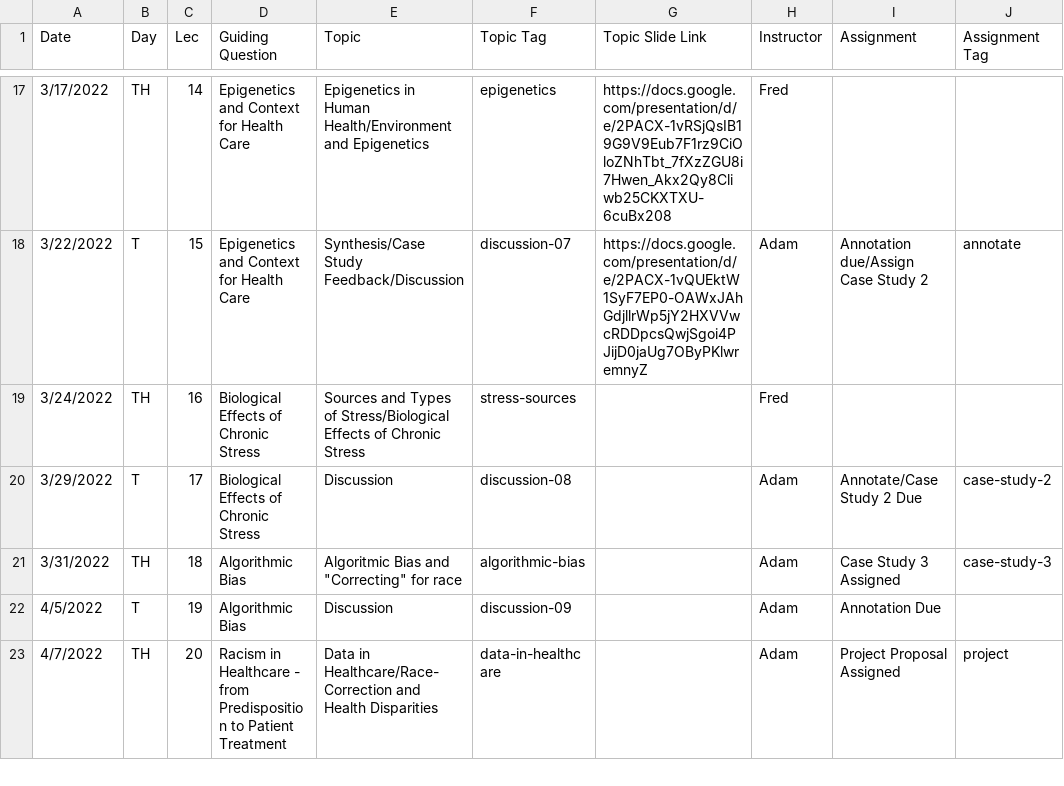
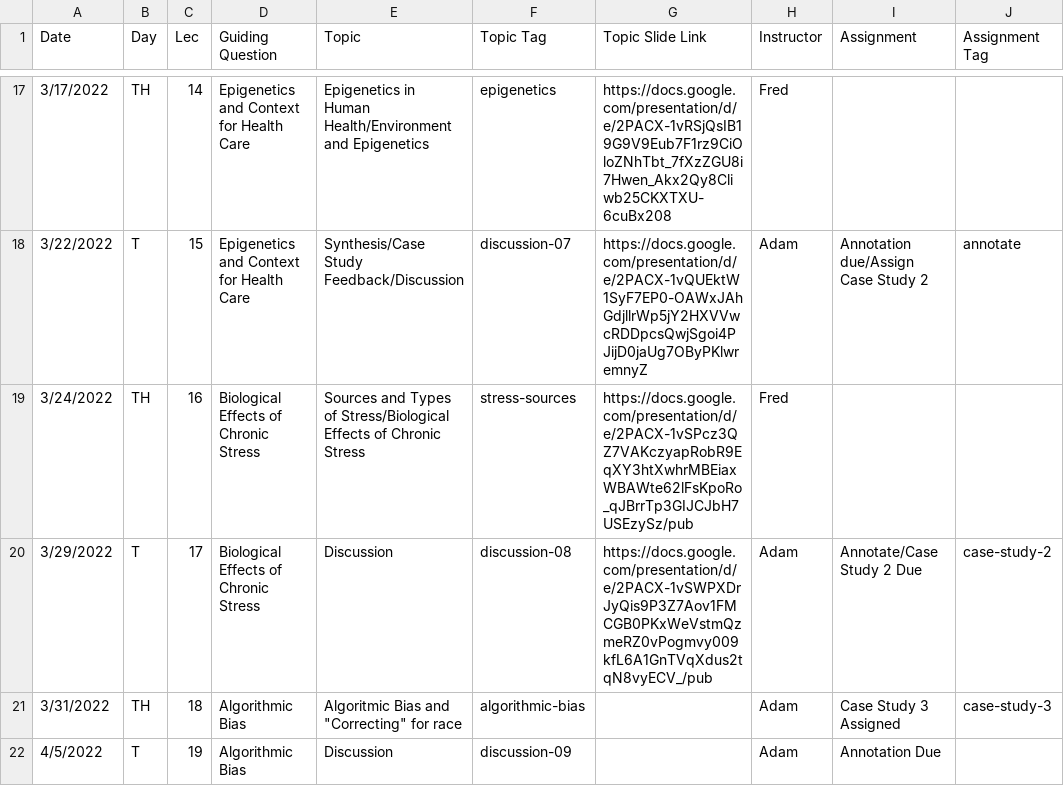
Before and after one commit to bu-bioinfo/bf510, a CSV file: _data/schedule.csv, drawn as a sheet; only a part is shown, gaps mark what is left out; the shorter side is filled out with more unchanged rows; the diff names each change by its address in the sheet, - before the commit and + after, or states it on an @@ line.

Commit message:
Update schedule.csv

```diff
--- a/_data/schedule.csv
+++ b/_data/schedule.csv
-G19 (Topic Slide Link): (empty)
+G19 (Topic Slide Link): https://docs.google.com/presentation/d/e/2PACX-1vSPcz3QZ7VAKczyapRobR9EqXY3htXwhrMBEiaxWBAWte62lFsKpoRo_qJBrrTp3GIJCJbH7USEzySz/pub
-G20 (Topic Slide Link): (empty)
+G20 (Topic Slide Link): https://docs.google.com/presentation/d/e/2PACX-1vSWPXDrJyQis9P3Z7Aov1FMCGB0PKxWeVstmQzmeRZ0vPogmvy009kfL6A1GnTVqXdus2tqN8vyECV_/pub
```
